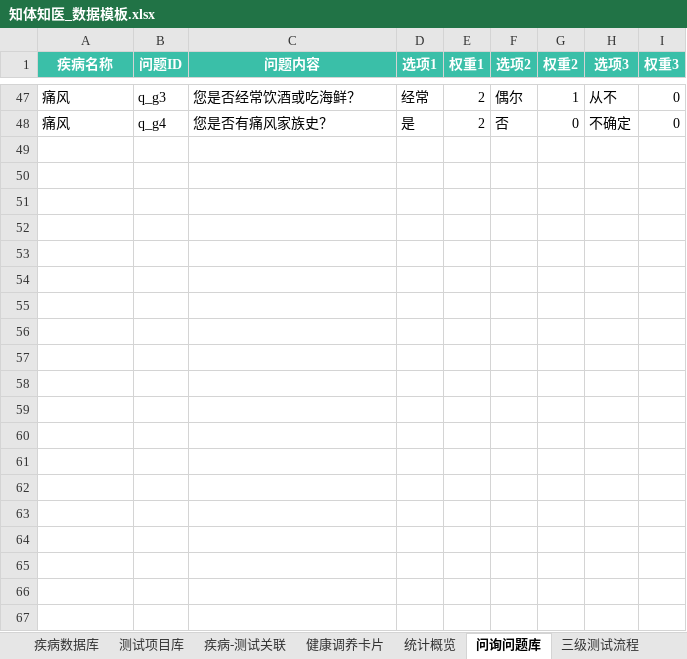
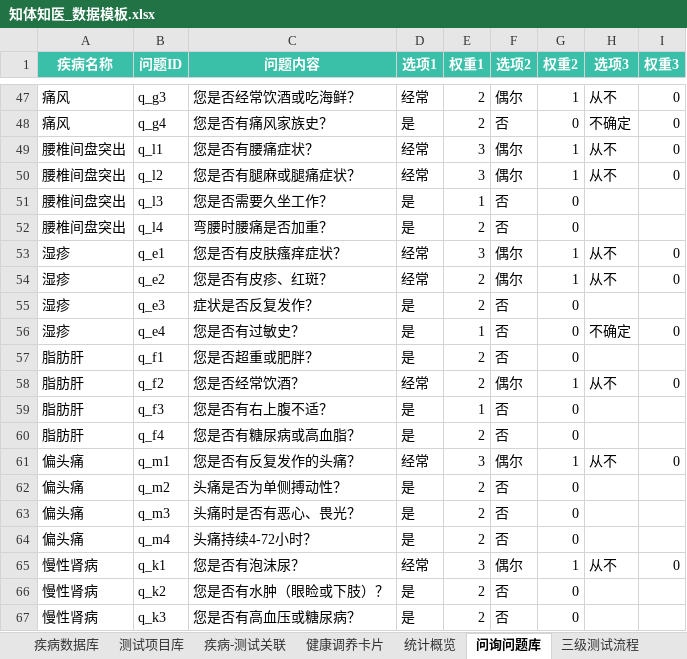
Before and after one commit to weifeng1991525/ztzy-health-app, an Excel workbook: 知体知医_数据模板.xlsx, sheet 问询问题库, drawn as a sheet; only a part is shown, gaps mark what is left out; values as stored, in another font and other column widths than the file's, no borders; the diff covers the shown part only; the diff names each change by its address in the sheet, - before the commit and + after, or states it on an @@ line.

```diff
--- a/知体知医_数据模板.xlsx (sheet 问询问题库)
+++ b/知体知医_数据模板.xlsx (sheet 问询问题库)
+row 49: 腰椎间盘突出 | q_l1 | 您是否有腰痛症状？ | 经常 | 3 | 偶尔 | 1 | 从不 | 0
+row 50: 腰椎间盘突出 | q_l2 | 您是否有腿麻或腿痛症状？ | 经常 | 3 | 偶尔 | 1 | 从不 | 0
+row 51: 腰椎间盘突出 | q_l3 | 您是否需要久坐工作？ | 是 | 1 | 否 | 0
+row 52: 腰椎间盘突出 | q_l4 | 弯腰时腰痛是否加重？ | 是 | 2 | 否 | 0
+row 53: 湿疹 | q_e1 | 您是否有皮肤瘙痒症状？ | 经常 | 3 | 偶尔 | 1 | 从不 | 0
+row 54: 湿疹 | q_e2 | 您是否有皮疹、红斑？ | 经常 | 2 | 偶尔 | 1 | 从不 | 0
+row 55: 湿疹 | q_e3 | 症状是否反复发作？ | 是 | 2 | 否 | 0
+row 56: 湿疹 | q_e4 | 您是否有过敏史？ | 是 | 1 | 否 | 0 | 不确定 | 0
+row 57: 脂肪肝 | q_f1 | 您是否超重或肥胖？ | 是 | 2 | 否 | 0
+row 58: 脂肪肝 | q_f2 | 您是否经常饮酒？ | 经常 | 2 | 偶尔 | 1 | 从不 | 0
+row 59: 脂肪肝 | q_f3 | 您是否有右上腹不适？ | 是 | 1 | 否 | 0
+row 60: 脂肪肝 | q_f4 | 您是否有糖尿病或高血脂？ | 是 | 2 | 否 | 0
+row 61: 偏头痛 | q_m1 | 您是否有反复发作的头痛？ | 经常 | 3 | 偶尔 | 1 | 从不 | 0
+row 62: 偏头痛 | q_m2 | 头痛是否为单侧搏动性？ | 是 | 2 | 否 | 0
+row 63: 偏头痛 | q_m3 | 头痛时是否有恶心、畏光？ | 是 | 2 | 否 | 0
+row 64: 偏头痛 | q_m4 | 头痛持续4-72小时？ | 是 | 2 | 否 | 0
+row 65: 慢性肾病 | q_k1 | 您是否有泡沫尿？ | 经常 | 3 | 偶尔 | 1 | 从不 | 0
+row 66: 慢性肾病 | q_k2 | 您是否有水肿（眼睑或下肢）？ | 是 | 2 | 否 | 0
+row 67: 慢性肾病 | q_k3 | 您是否有高血压或糖尿病？ | 是 | 2 | 否 | 0
```
Also changed, not shown: 17 added rows elsewhere in this sheet, other sheet tabs, 1 other file.
